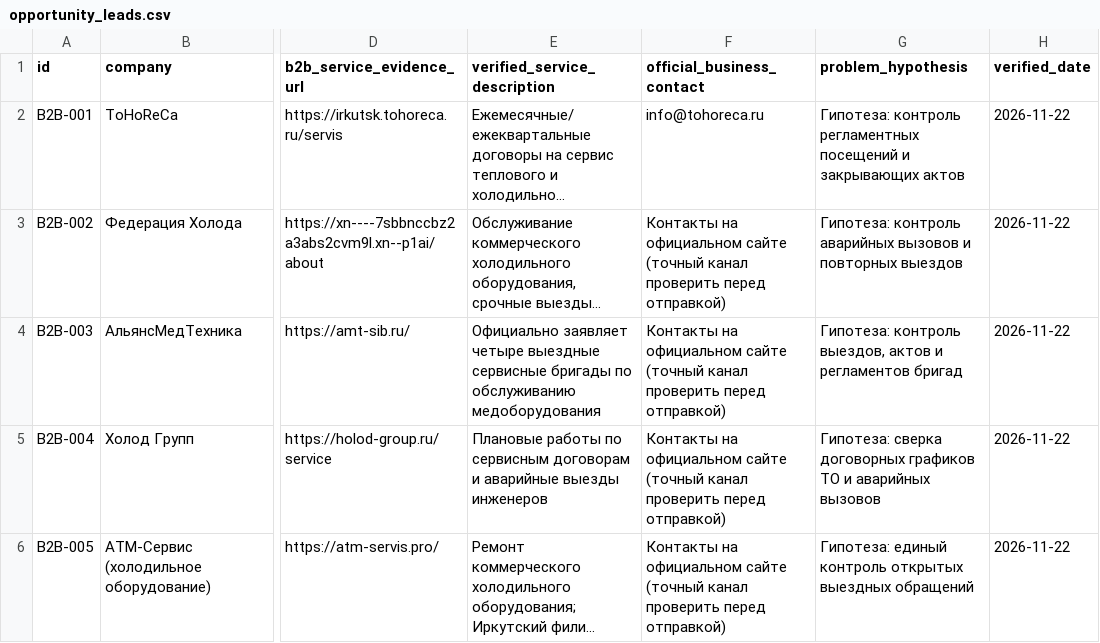
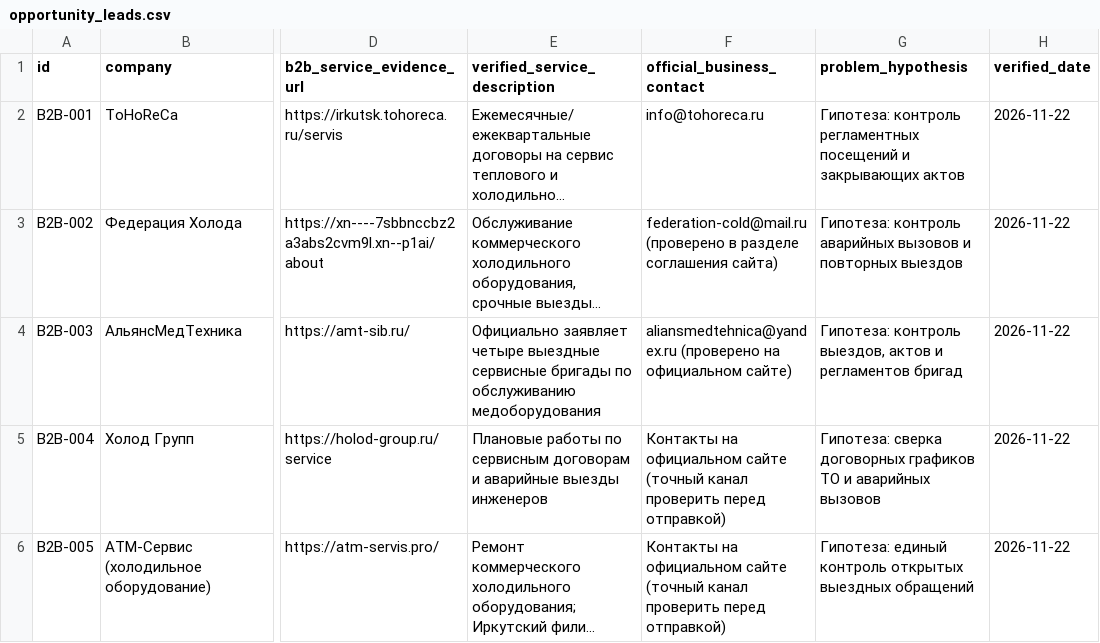
Before and after one commit to Koda1234567/Koda1234567, a CSV file: jarvis/opportunity_leads.csv, drawn as a sheet; only a part is shown, gaps mark what is left out; long unchanged cells end in …; the diff names each change by its address in the sheet, - before the commit and + after, or states it on an @@ line.

Commit message:
Verify public corporate contacts for B2B discovery candidates

```diff
--- a/jarvis/opportunity_leads.csv
+++ b/jarvis/opportunity_leads.csv
-F3 (official_business_contact): Контакты на официальном сайте (точный канал проверить перед отправкой)
+F3 (official_business_contact): federation-cold@mail.ru (проверено в разделе соглашения сайта)
-F4 (official_business_contact): Контакты на официальном сайте (точный канал проверить перед отправкой)
+F4 (official_business_contact): aliansmedtehnica@yandex.ru (проверено на официальном сайте)
```
